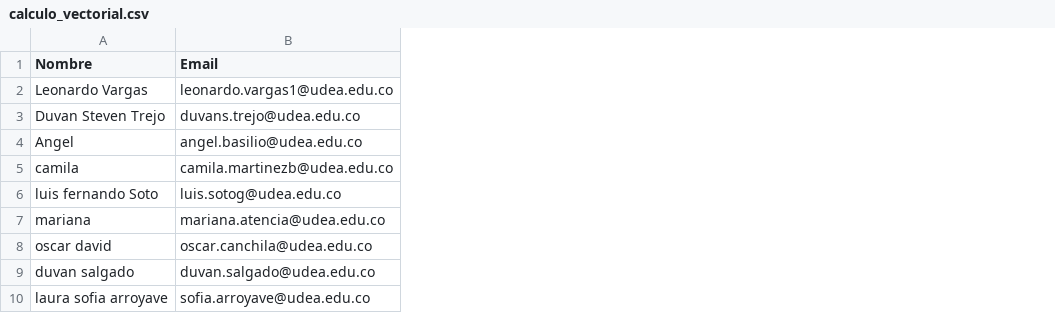
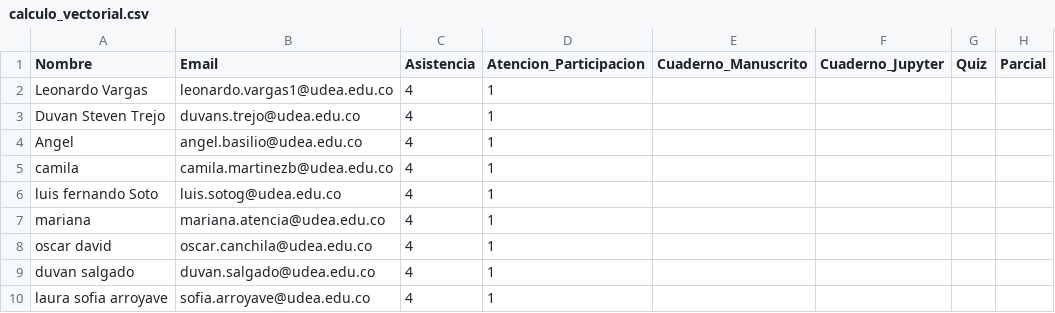
Before and after one commit to marco-canas/groups_list, a CSV file: calculo_vectorial.csv, drawn as a sheet; the diff names each change by its address in the sheet, - before the commit and + after, or states it on an @@ line.

```diff
--- a/calculo_vectorial.csv
+++ b/calculo_vectorial.csv
+column C (Asistencia), rows 2-10: all 4
+column D (Atencion_Participacion), rows 2-10: all 1
+column E (Cuaderno_Manuscrito), empty
+column F (Cuaderno_Jupyter), empty
+column G (Quiz), empty
+column H (Parcial), empty
```
Also changed, not shown: calculo_integral.csv, 4 other files.
